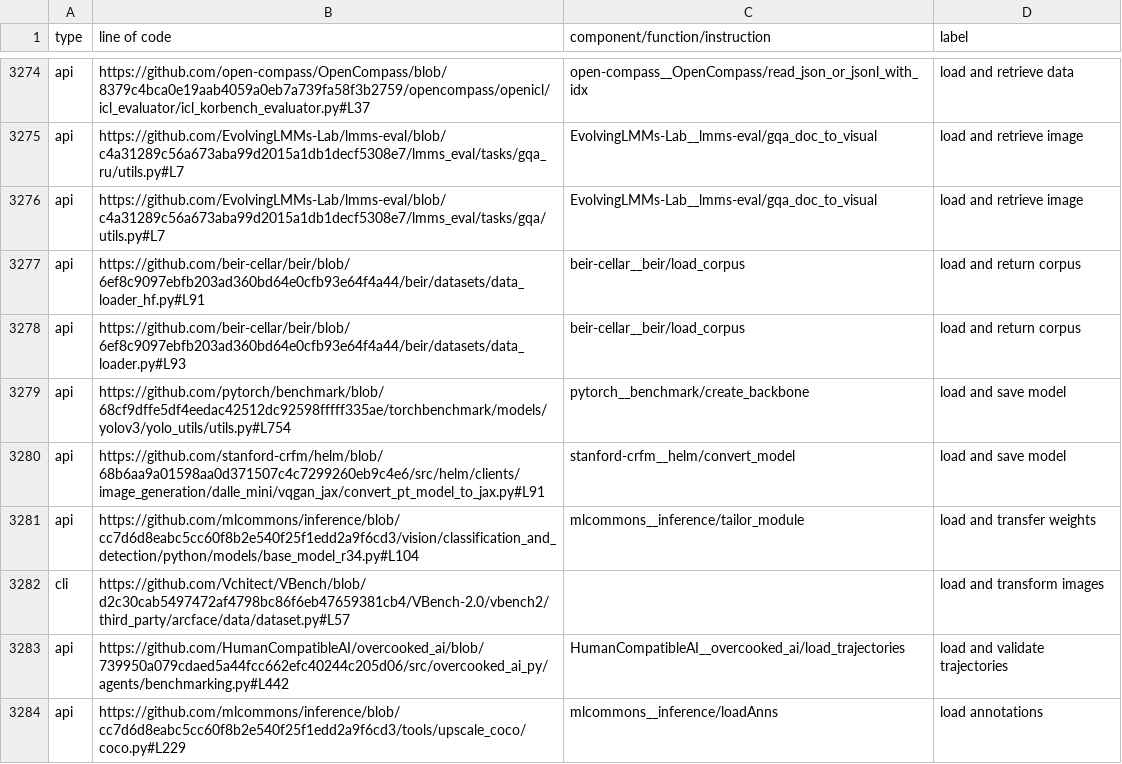
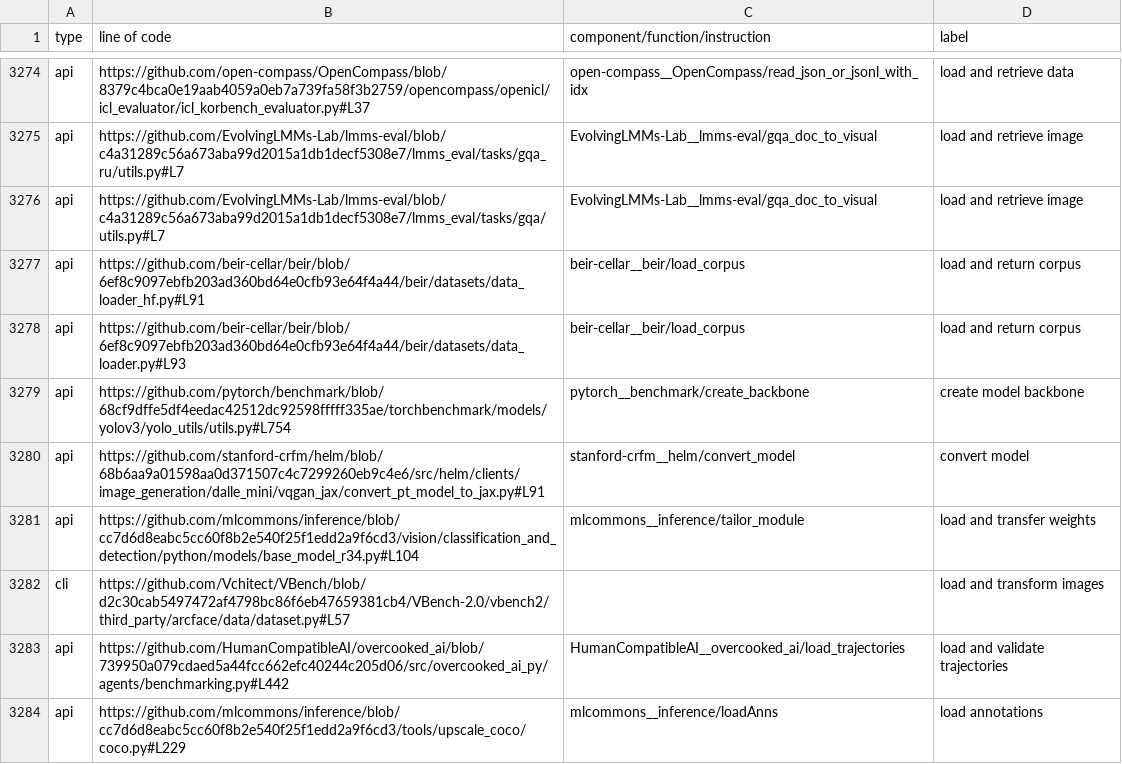
Before and after one commit to zhimin-z/EvalEng, a CSV file: data/unused_python_functions_labels.csv, drawn as a sheet; only a part is shown, gaps mark what is left out.

```diff
--- a/data/unused_python_functions_labels.csv
+++ b/data/unused_python_functions_labels.csv
@@ -3278,4 +3278,4 @@ api,https://github.com/beir-cellar/beir/blob/6ef8c9097ebfb203ad360bd64e0cfb93e64
 api,https://github.com/beir-cellar/beir/blob/6ef8c9097ebfb203ad360bd64e0cfb93e64f4a44/beir/datasets/data_loader.py#L93,beir-cellar__beir/load_corpus,load and return corpus
-api,https://github.com/pytorch/benchmark/blob/68cf9dffe5df4eedac42512dc92598fffff335ae/torchbenchmark/models/yolov3/yolo_utils/utils.py#L754,pytorch__benchmark/create_backbone,load and save model
-api,https://github.com/stanford-crfm/helm/blob/68b6aa9a01598aa0d371507c4c7299260eb9c4e6/src/helm/clients/image_generation/dalle_mini/vqgan_jax/convert_pt_model_to_jax.py#L91,stanford-crfm__helm/convert_model,load and save model
+api,https://github.com/pytorch/benchmark/blob/68cf9dffe5df4eedac42512dc92598fffff335ae/torchbenchmark/models/yolov3/yolo_utils/utils.py#L754,pytorch__benchmark/create_backbone,create model backbone
+api,https://github.com/stanford-crfm/helm/blob/68b6aa9a01598aa0d371507c4c7299260eb9c4e6/src/helm/clients/image_generation/dalle_mini/vqgan_jax/convert_pt_model_to_jax.py#L91,stanford-crfm__helm/convert_model,convert model
 api,https://github.com/mlcommons/inference/blob/cc7d6d8eabc5cc60f8b2e540f25f1edd2a9f6cd3/vision/classification_and_detection/python/models/base_model_r34.py#L104,mlcommons__inference/tailor_module,load and transfer weights
```
Also changed, not shown: data/unused_python_function_sample_labels.csv, 3 other files.
